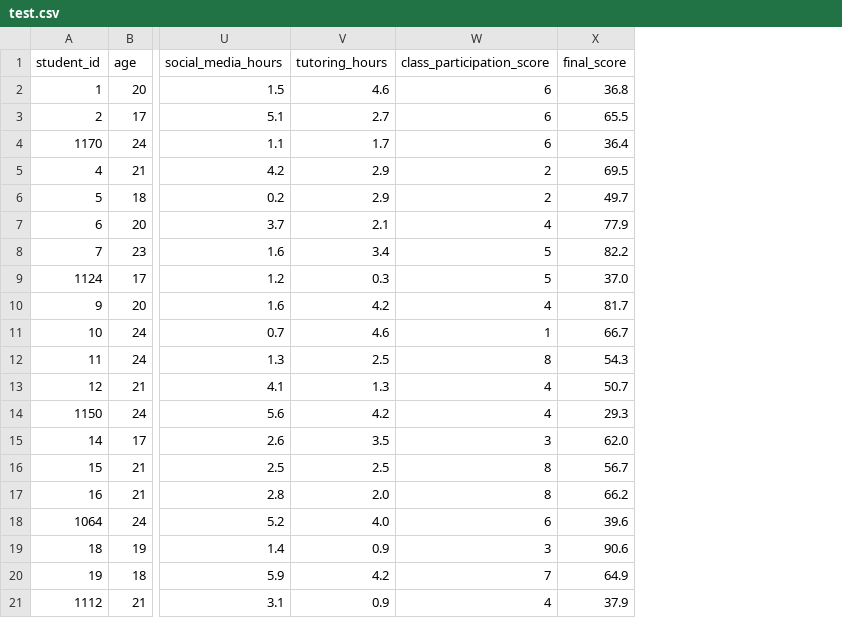
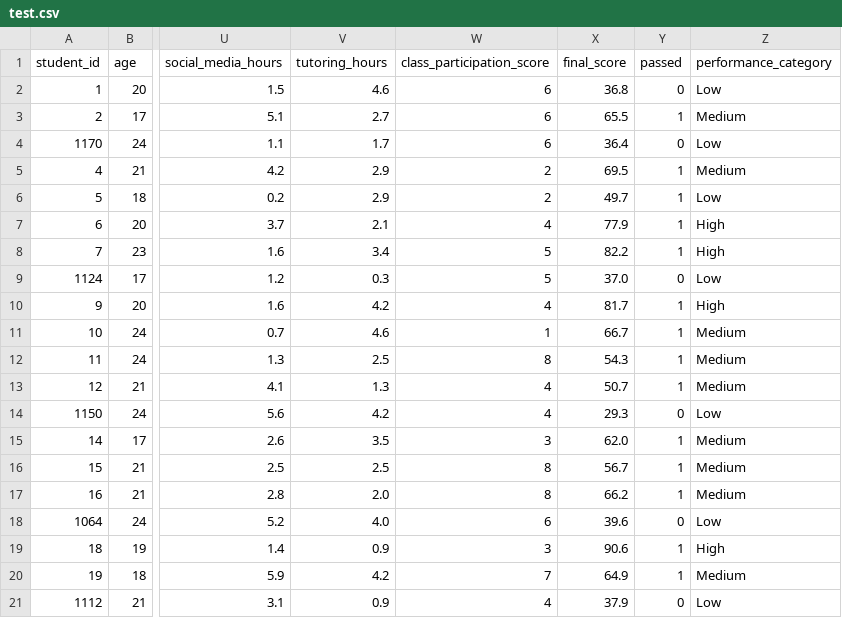
Before and after one commit to bsugandhi/2025AA05276_ML-Assignment-2, a CSV file: test.csv, drawn as a sheet; only a part is shown, gaps mark what is left out; the diff names each change by its address in the sheet, - before the commit and + after, or states it on an @@ line.

Commit message:
changes to test.csv

```diff
--- a/test.csv
+++ b/test.csv
+column Y (passed), rows 2-21: 0 | 1 | 0 | 1 | 1 | 1 | 1 | 0 | 1 | 1 | 1 | 1 | 0 | 1 | 1 | 1 | 0 | 1 | 1 | 0
+column Z (performance_category), rows 2-21: Low | Medium | Low | Medium | Low | High | High | Low | High | Medium | Medium | Medium | Low | Medium | Medium | Medium | Low | High | Medium | Low
```
Also changed, not shown: 1 other file.
